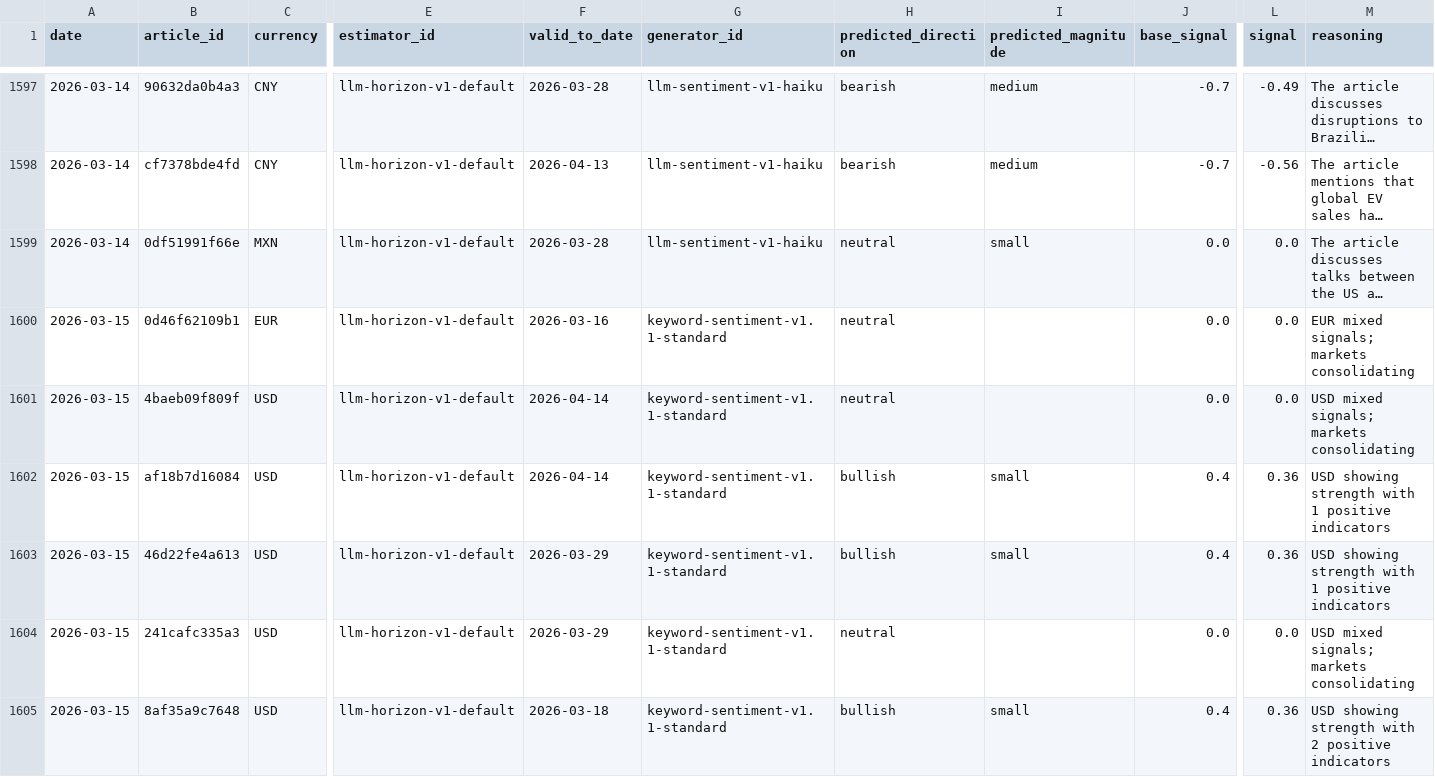
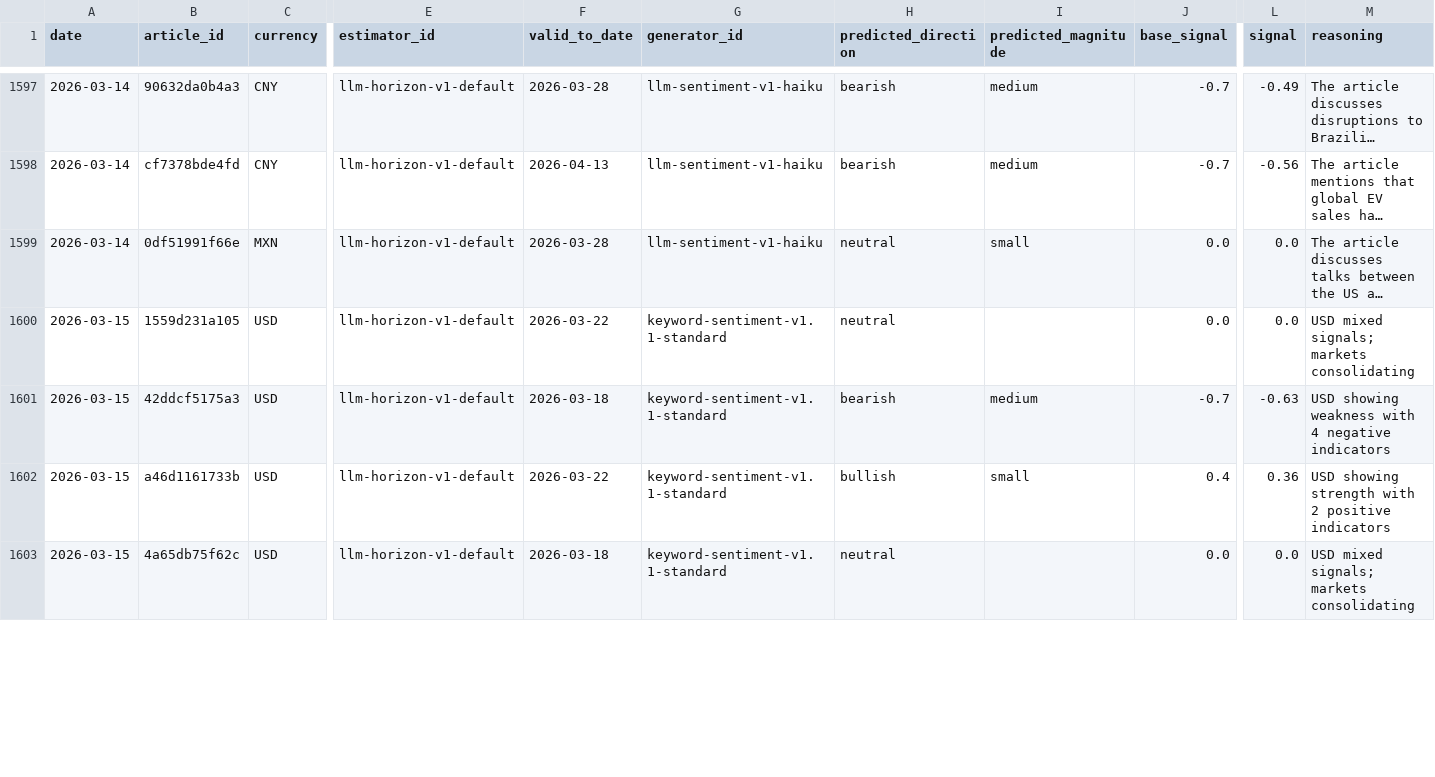
Before and after one commit to michaeldowd2/nanopages, a CSV file: fx-dashboard/site_data/step5_signals.csv, drawn as a sheet; only a part is shown, gaps mark what is left out; long unchanged cells end in …; removed rows and columns are numbered as before the commit, all else as after; rows hold the shown columns only; the diff covers the shown part only; the diff names each change by its address in the sheet, - before the commit and + after, or states it on an @@ line.

```diff
--- a/fx-dashboard/site_data/step5_signals.csv
+++ b/fx-dashboard/site_data/step5_signals.csv
-row 1600: 2026-03-15 | 0d46f62109b1 | EUR | llm-horizon-v1-default | 2026-03-16 | keyword-sentiment-v1.1-standard | neutral |  | 0.0 | 0.0 | EUR mixed signals; markets consolidating
-B1600 (article_id): 4baeb09f809f
+B1600 (article_id): 1559d231a105
-F1600 (valid_to_date): 2026-04-14
+F1600 (valid_to_date): 2026-03-22
-B1601 (article_id): af18b7d16084
+B1601 (article_id): 42ddcf5175a3
-F1601 (valid_to_date): 2026-04-14
+F1601 (valid_to_date): 2026-03-18
-H1601 (predicted_direction): bullish
+H1601 (predicted_direction): bearish
-I1601 (predicted_magnitude): small
+I1601 (predicted_magnitude): medium
-J1601 (base_signal): 0.4
+J1601 (base_signal): -0.7
-L1601 (signal): 0.36
+L1601 (signal): -0.63
-M1601 (reasoning): USD showing strength with 1 positive indicators
+M1601 (reasoning): USD showing weakness with 4 negative indicators
-B1602 (article_id): 46d22fe4a613
+B1602 (article_id): a46d1161733b
-F1602 (valid_to_date): 2026-03-29
+F1602 (valid_to_date): 2026-03-22
-M1602 (reasoning): …strength with 1 positive indicators
+M1602 (reasoning): …strength with 2 positive indicators
-B1603 (article_id): 241cafc335a3
+B1603 (article_id): 4a65db75f62c
-F1603 (valid_to_date): 2026-03-29
+F1603 (valid_to_date): 2026-03-18
-row 1605: 2026-03-15 | 8af35a9c7648 | USD | llm-horizon-v1-default | 2026-03-18 | keyword-sentiment-v1.1-standard | bullish | small | 0.4 | 0.36 | USD showing strength with 2 positive indicators
```
Also changed, not shown: 4 removed rows and 33 edited cells elsewhere in this file, fx-dashboard/site_data/step3_news.csv, fx-dashboard/site_data/step4_horizons.csv, 3 other files.
